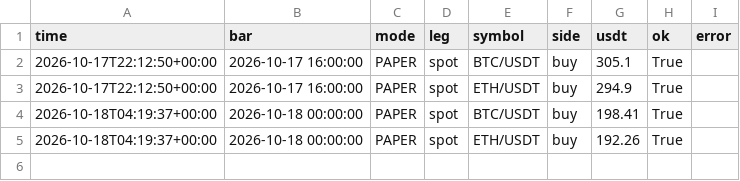
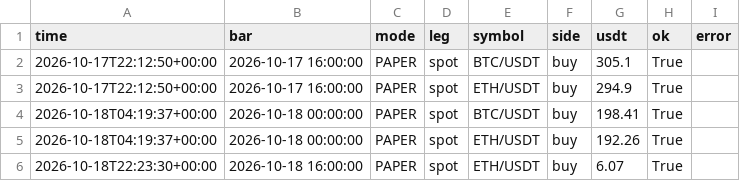
Before and after one commit to evsayar33-oss/h054_spot_bot, a CSV file: logs/trades.csv, drawn as a sheet; the diff names each change by its address in the sheet, - before the commit and + after, or states it on an @@ line.

```diff
--- a/logs/trades.csv
+++ b/logs/trades.csv
+row 6: 2026-10-18T22:23:30+00:00 | 2026-10-18 16:00:00 | PAPER | spot | ETH/USDT | buy | 6.07 | True
```
Also changed, not shown: logs/equity.csv, 2 other files.
